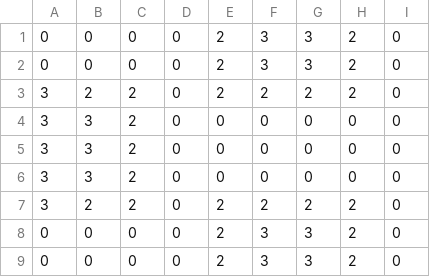
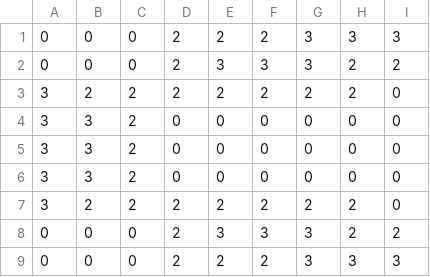
Before and after one commit to paulorcmendes/StealthyAnimals, a CSV file: map1.csv, drawn as a sheet; only a part is shown; the diff names each change by its address in the sheet, - before the commit and + after, or states it on an @@ line.

```diff
--- a/map1.csv
+++ b/map1.csv
-D1:D3: 0
+D1:D3: 2
-F1: 3
+F1: 2
-H1: 2
+H1: 3
-I1: 0
+I1: 3
-E2: 2
+E2: 3
-I2: 0
+I2: 2
-D7:D9: 0
+D7:D9: 2
-E8: 2
+E8: 3
-I8: 0
+I8: 2
-F9: 3
+F9: 2
-H9: 2
+H9: 3
-I9: 0
+I9: 3
```
Also changed, not shown: map2.csv, 5 other files.
